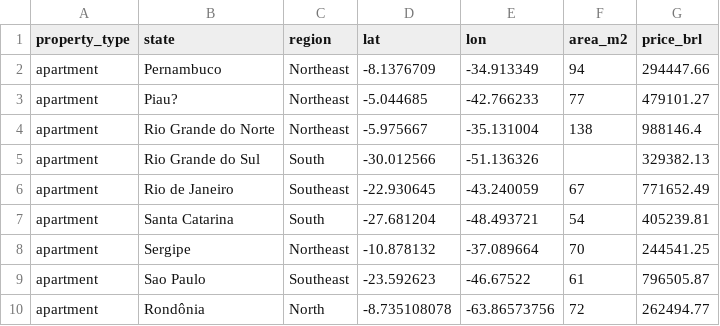
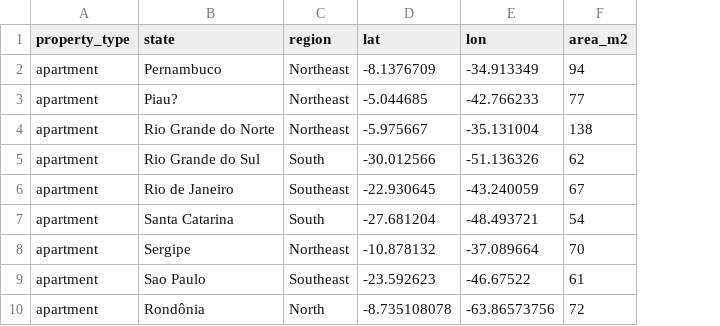
Before and after one commit to nunesisabella/Analise-Preditiva-Brasil, a CSV file: brasil-real-estate-test.csv, drawn as a sheet; the diff names each change by its address in the sheet, - before the commit and + after, or states it on an @@ line.

Commit message:
Update brasil-real-estate-test.csv

```diff
--- a/brasil-real-estate-test.csv
+++ b/brasil-real-estate-test.csv
-column G (price_brl), rows 2-10: 294447.66 | 479101.27 | 988146.4 | 329382.13 | 771652.49 | 405239.81 | 244541.25 | 796505.87 | 262494.77
-F5 (area_m2): (empty)
+F5 (area_m2): 62
```
